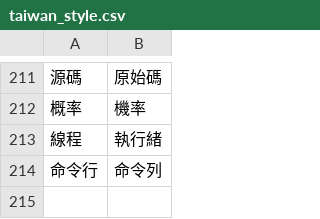
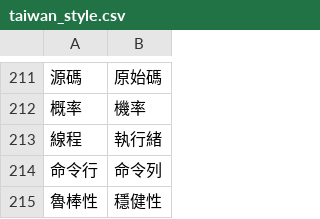
Before and after one commit to bohachu/taiwan_language, a CSV file: taiwan_style.csv, drawn as a sheet; only a part is shown, gaps mark what is left out; the diff names each change by its address in the sheet, - before the commit and + after, or states it on an @@ line.

Commit message:
Update taiwan_style.csv

```diff
--- a/taiwan_style.csv
+++ b/taiwan_style.csv
+row 215: 魯棒性 | 穩健性
```
